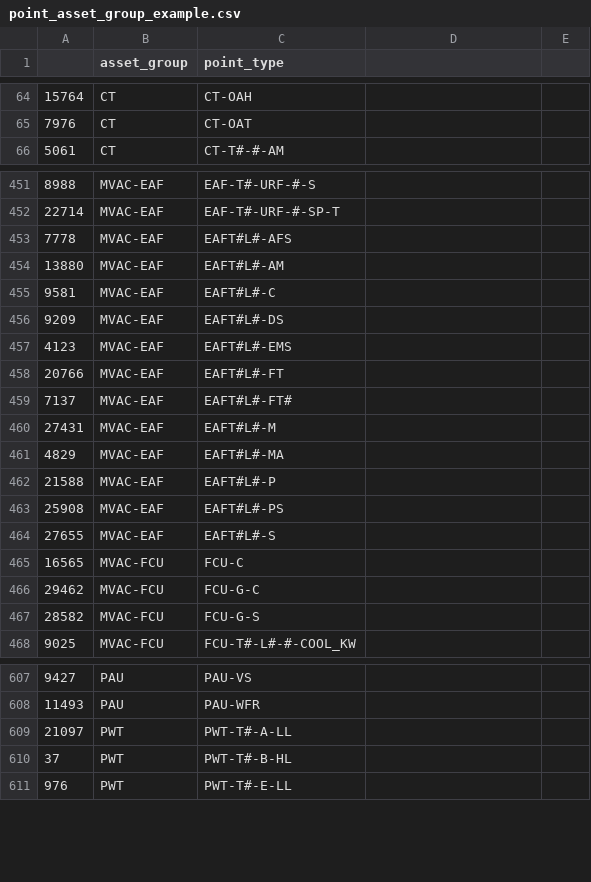
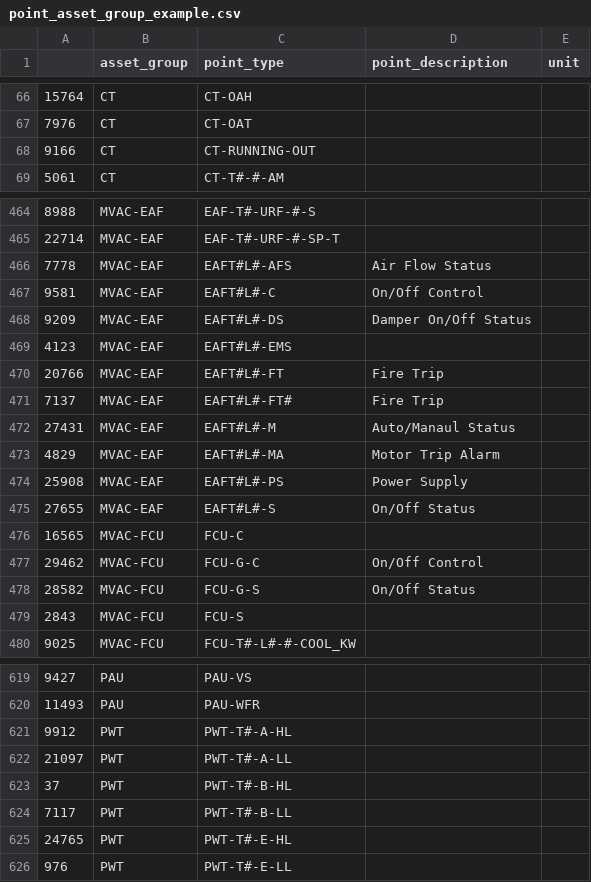
Before and after one commit to kenfung-igc/data_point_imports, a CSV file: shk/bms/point_asset_group_example.csv, drawn as a sheet; only a part is shown, gaps mark what is left out; the diff covers the shown part only.

Commit message:
look up point description and unit

```diff
--- a/shk/bms/point_asset_group_example.csv
+++ b/shk/bms/point_asset_group_example.csv
@@ -1 +1 @@
-,asset_group,point_type
+,asset_group,point_type,point_description,unit
@@ -65,0 +68 @@
+9166,CT,CT-RUNNING-OUT,,
@@ -453,4 +466,3 @@
-7778,MVAC-EAF,EAFT#L#-AFS
-13880,MVAC-EAF,EAFT#L#-AM
-9581,MVAC-EAF,EAFT#L#-C
-9209,MVAC-EAF,EAFT#L#-DS
+7778,MVAC-EAF,EAFT#L#-AFS,Air Flow Status,
+9581,MVAC-EAF,EAFT#L#-C,On/Off Control,
+9209,MVAC-EAF,EAFT#L#-DS,Damper On/Off Status,
@@ -458,7 +470,6 @@
-20766,MVAC-EAF,EAFT#L#-FT
-7137,MVAC-EAF,EAFT#L#-FT#
-27431,MVAC-EAF,EAFT#L#-M
-4829,MVAC-EAF,EAFT#L#-MA
-21588,MVAC-EAF,EAFT#L#-P
-25908,MVAC-EAF,EAFT#L#-PS
-27655,MVAC-EAF,EAFT#L#-S
+20766,MVAC-EAF,EAFT#L#-FT,Fire Trip,
+7137,MVAC-EAF,EAFT#L#-FT#,Fire Trip,
+27431,MVAC-EAF,EAFT#L#-M,Auto/Manaul Status,
+4829,MVAC-EAF,EAFT#L#-MA,Motor Trip Alarm,
+25908,MVAC-EAF,EAFT#L#-PS,Power Supply,
+27655,MVAC-EAF,EAFT#L#-S,On/Off Status,
@@ -466,2 +477,3 @@
-29462,MVAC-FCU,FCU-G-C
-28582,MVAC-FCU,FCU-G-S
+29462,MVAC-FCU,FCU-G-C,On/Off Control,
+28582,MVAC-FCU,FCU-G-S,On/Off Status,
+2843,MVAC-FCU,FCU-S,,
@@ -608,0 +621 @@
+9912,PWT,PWT-T#-A-HL,,
@@ -610,0 +624,2 @@
+7117,PWT,PWT-T#-B-LL,,
+24765,PWT,PWT-T#-E-HL,,
```
Also changed, not shown: 22 added rows, 11 removed rows and 56 edited cells elsewhere in this file, 2 other files.
